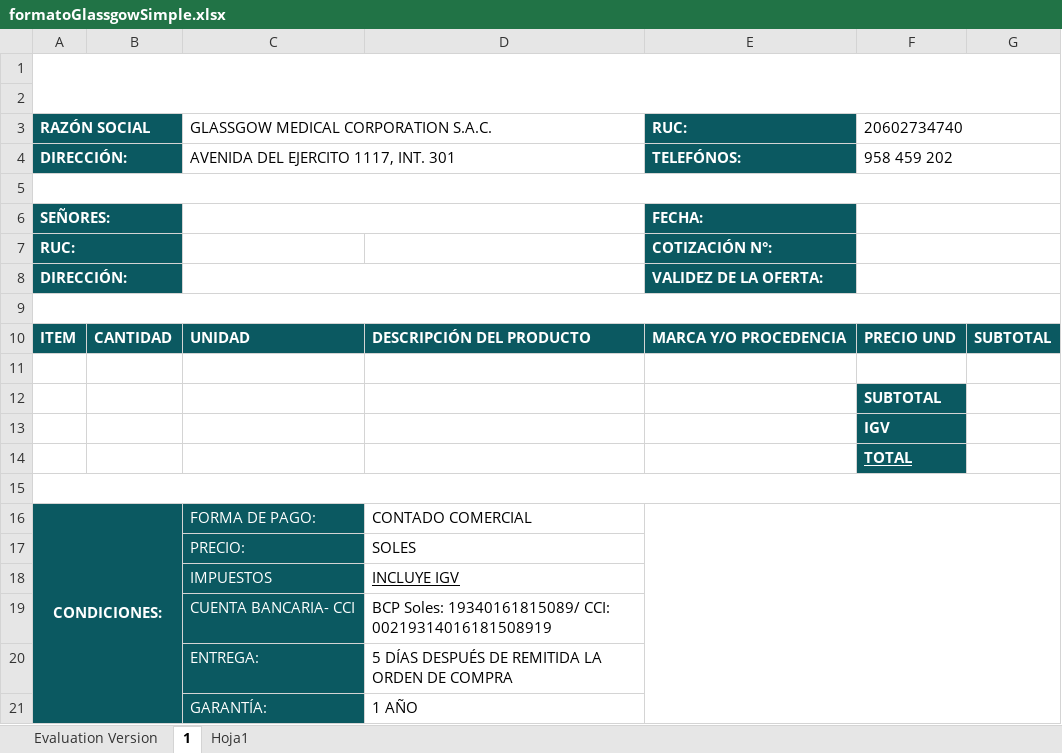
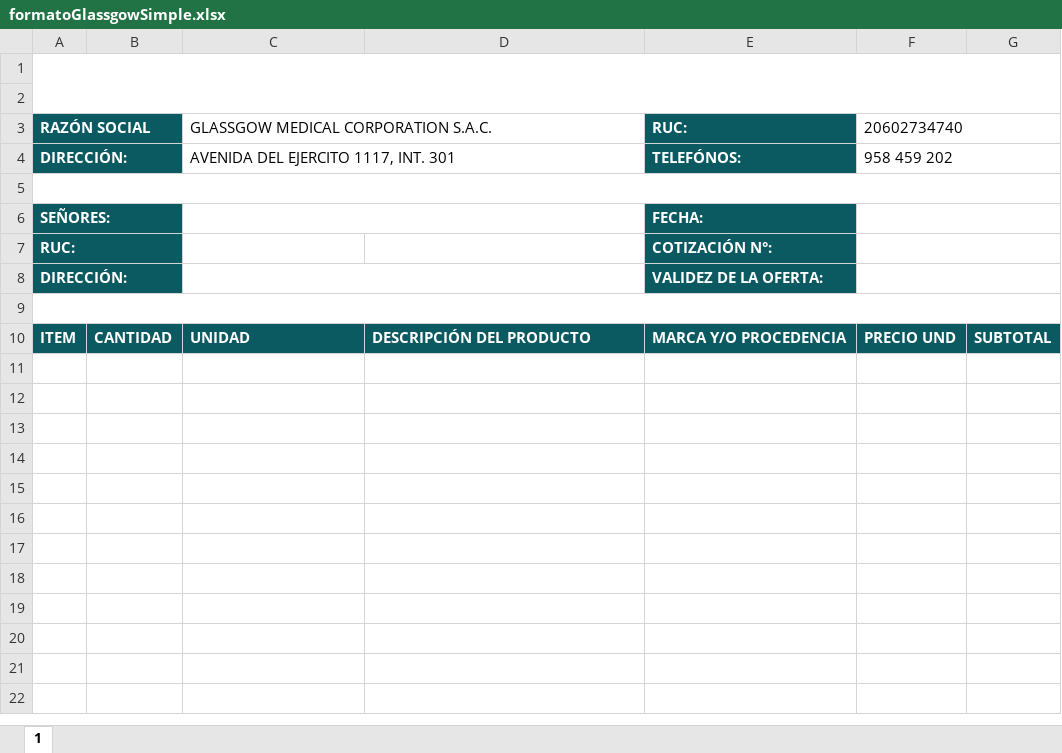
Before and after one commit to Gricardov/Gricardov.github.io, an Excel workbook: plantillas/formatoGlassgowSimple.xlsx, sheet 1, drawn as a sheet; values as stored, in another font and other column widths than the file's, no borders; charts and pictures not drawn; the diff names each change by its address in the sheet, - before the commit and + after, or states it on an @@ line.

```diff
--- a/plantillas/formatoGlassgowSimple.xlsx (sheet 1)
+++ b/plantillas/formatoGlassgowSimple.xlsx (sheet 1)
-sheet tab: Evaluation Version
-sheet tab: Hoja1
-row 11: (empty)
-row 12:  |  |  |  |  | SUBTOTAL
-row 13:  |  |  |  |  | IGV
-row 14:  |  |  |  |  | TOTAL
-row 15: (empty)
-row 16: CONDICIONES: |  | FORMA DE PAGO: | CONTADO COMERCIAL
-row 17:  |  | PRECIO: | SOLES
-row 18:  |  | IMPUESTOS | INCLUYE IGV
-row 19:  |  | CUENTA BANCARIA- CCI | BCP Soles: 19340161815089/ CCI: 00219314016181508919
-row 20:  |  | ENTREGA: | 5 DÍAS DESPUÉS DE REMITIDA LA ORDEN DE COMPRA
-row 21:  |  | GARANTÍA: | 1 AÑO
```
Also changed, not shown: charts or pictures, 6 other files.
